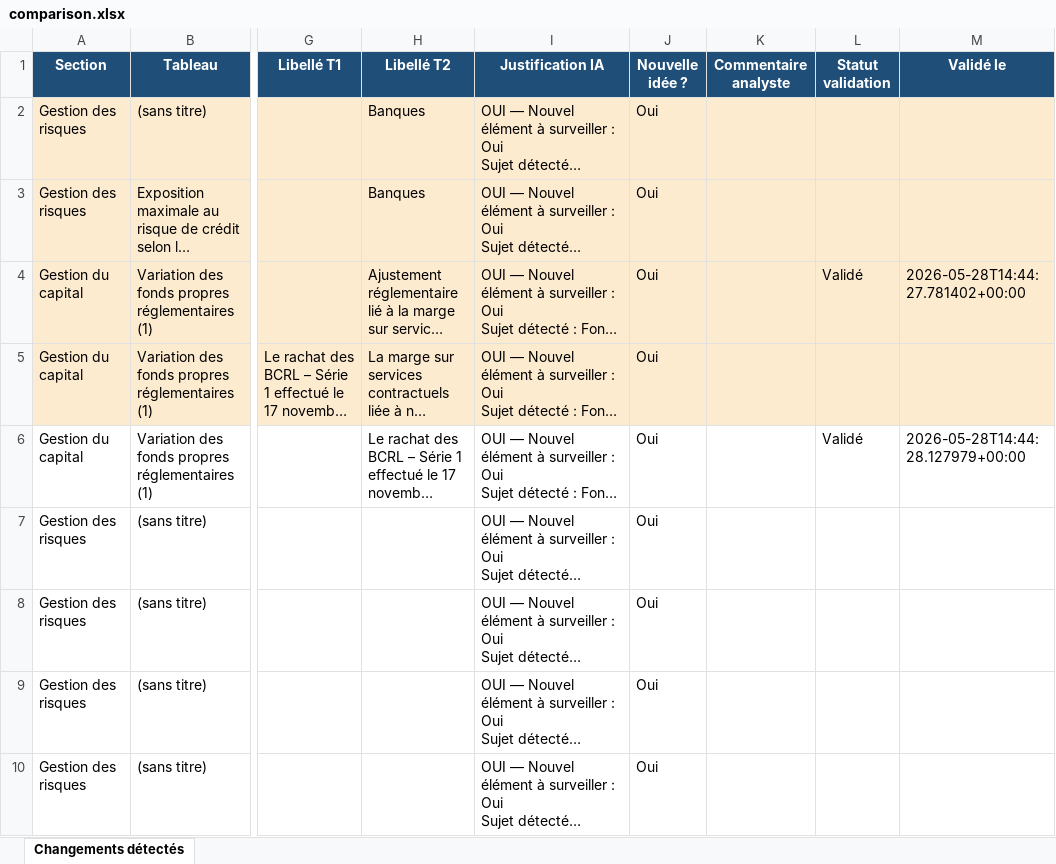
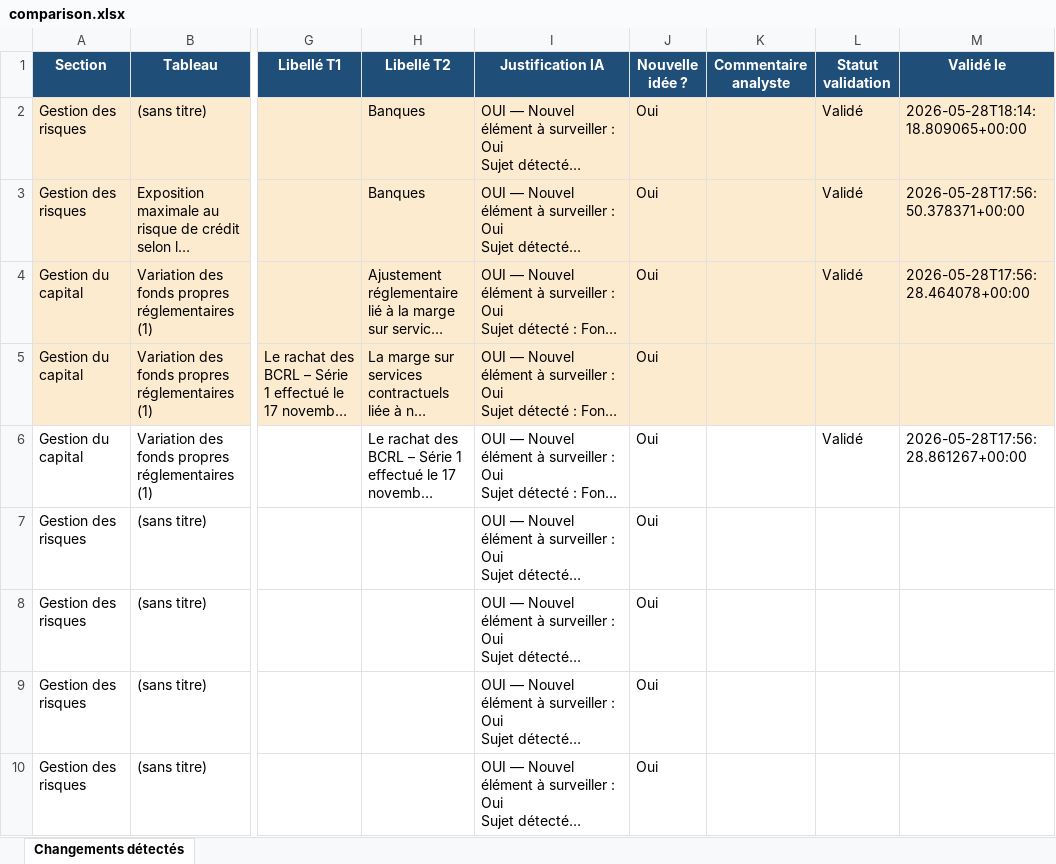
Before and after one commit to abdoulayegk/vigie_paire, an Excel workbook: outputs/resultats/bnc/2026_t2_vs_2026_t1/comparison.xlsx, sheet Changements détectés, drawn as a sheet; only a part is shown, gaps mark what is left out; long unchanged cells end in …; values as stored, in another font and other column widths than the file's, no borders; the diff names each change by its address in the sheet, - before the commit and + after, or states it on an @@ line.

```diff
--- a/outputs/resultats/bnc/2026_t2_vs_2026_t1/comparison.xlsx (sheet Changements détectés)
+++ b/outputs/resultats/bnc/2026_t2_vs_2026_t1/comparison.xlsx (sheet Changements détectés)
-L2:L3 (Statut validation): (empty)
+L2:L3 (Statut validation): Validé
-M2 (Validé le): (empty)
+M2 (Validé le): 2026-05-28T18:14:18.809065+00:00
-M3 (Validé le): (empty)
+M3 (Validé le): 2026-05-28T17:56:50.378371+00:00
-M4 (Validé le): 2026-05-28T14:44:27.781402+00:00
+M4 (Validé le): 2026-05-28T17:56:28.464078+00:00
-M6 (Validé le): 2026-05-28T14:44:28.127979+00:00
+M6 (Validé le): 2026-05-28T17:56:28.861267+00:00
```
Also changed, not shown: outputs/resultats/bnc/2025_t2_vs_2025_t1/text_comparison.xlsx, outputs/resultats/bnc/2026_t2_vs_2026_t1/text_comparison.xlsx, 10 other files.
